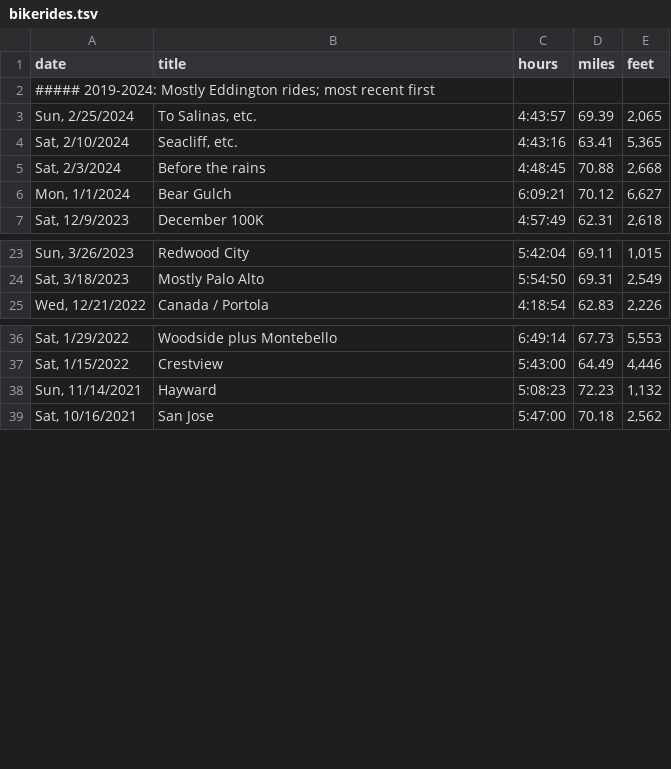
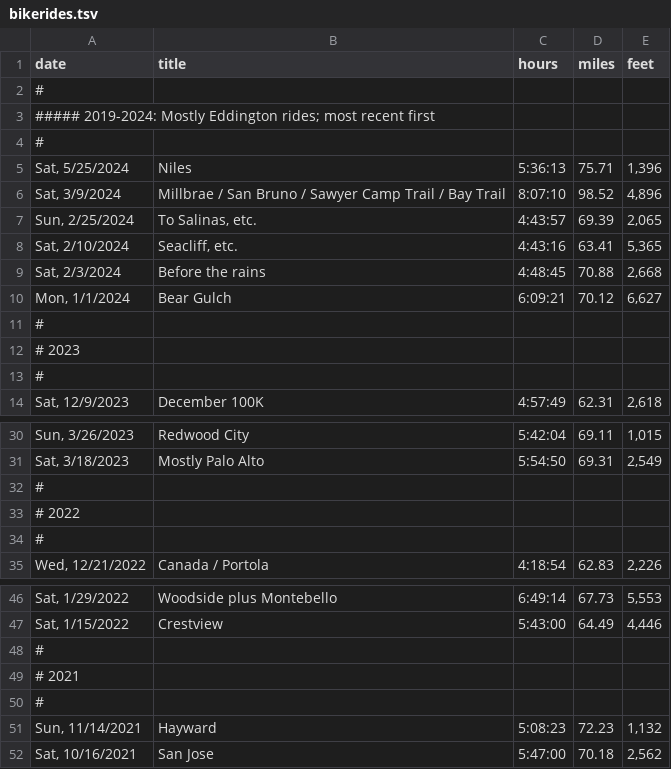
Before and after one commit to norvig/pytudes, a TSV file: ipynb/bikerides.tsv, drawn as a sheet; only a part is shown, gaps mark what is left out.

```diff
--- a/ipynb/bikerides.tsv
+++ b/ipynb/bikerides.tsv
@@ -1,3 +1,7 @@
 date	title	hours	miles	feet
+#
 ##### 2019-2024: Mostly Eddington rides; most recent first
+#
+Sat, 5/25/2024	Niles	5:36:13	75.71	1,396
+Sat, 3/9/2024	Millbrae / San Bruno / Sawyer Camp Trail / Bay Trail	8:07:10	98.52	4,896
 Sun, 2/25/2024	To Salinas, etc.	4:43:57	69.39	2,065
@@ -6,2 +10,5 @@ Sat, 2/3/2024	Before the rains	4:48:45	70.88	2,668
 Mon, 1/1/2024	Bear Gulch	6:09:21	70.12	6,627
+#
+# 2023
+#
 Sat, 12/9/2023	December 100K	4:57:49	62.31	2,618
@@ -24,2 +31,5 @@ Sun, 3/26/2023	Redwood City	5:42:04	69.11	1,015
 Sat, 3/18/2023	Mostly Palo Alto	5:54:50	69.31	2,549
+#
+# 2022
+#
 Wed, 12/21/2022	Canada / Portola	4:18:54	62.83	2,226
@@ -37,2 +47,5 @@ Sat, 1/29/2022	Woodside plus Montebello	6:49:14	67.73	5,553
 Sat, 1/15/2022	Crestview	5:43:00	64.49	4,446
+#
+# 2021
+#
 Sun, 11/14/2021	Hayward	5:08:23	72.23	1,132
```
Also changed, not shown: ipynb/bikeplaceshort.csv, 2 other files.
